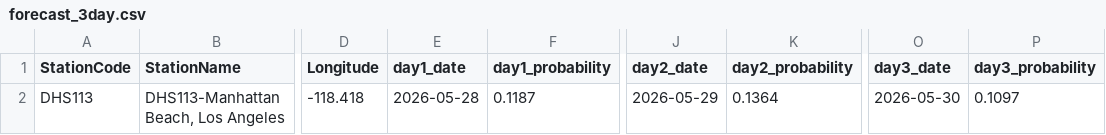
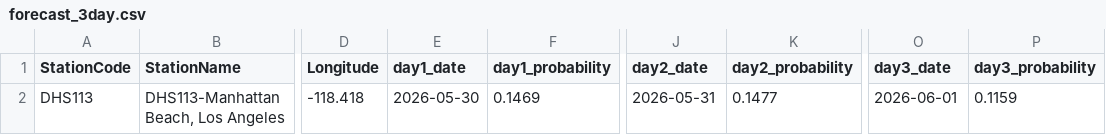
Before and after one commit to eymoney13/hermosa-pilot-dashboard, a CSV file: public/data/manhattan/forecast_3day.csv, drawn as a sheet; only a part is shown, gaps mark what is left out; the diff names each change by its address in the sheet, - before the commit and + after, or states it on an @@ line.

```diff
--- a/public/data/manhattan/forecast_3day.csv
+++ b/public/data/manhattan/forecast_3day.csv
-E2 (day1_date): 2026-05-28
+E2 (day1_date): 2026-05-30
-F2 (day1_probability): 0.1187
+F2 (day1_probability): 0.1469
-J2 (day2_date): 2026-05-29
+J2 (day2_date): 2026-05-31
-K2 (day2_probability): 0.1364
+K2 (day2_probability): 0.1477
-O2 (day3_date): 2026-05-30
+O2 (day3_date): 2026-06-01
-P2 (day3_probability): 0.1097
+P2 (day3_probability): 0.1159
```
Also changed, not shown: public/data/manhattan/history_3day.csv, public/data/manhattan/nowcast_latest.csv.
